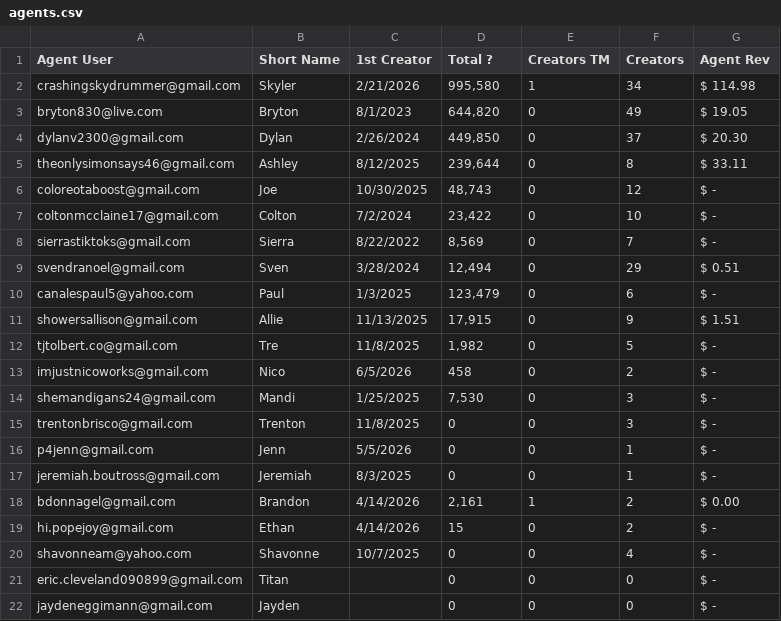
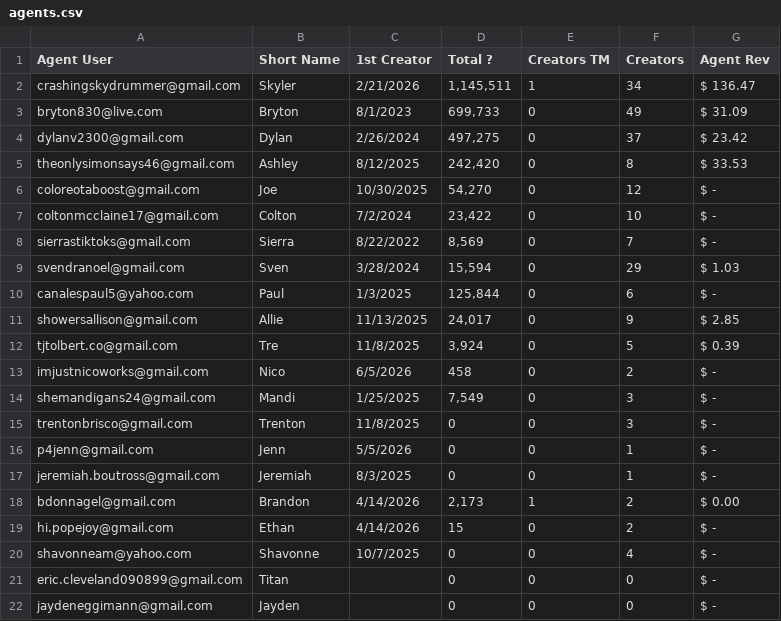
Before and after one commit to ceyre-boop/TABOOST_Platfrom, a CSV file: data/agents.csv, drawn as a sheet.

Commit message:
Auto-sync: Agents @ 2026-08-12T17:21:32.441Z

```diff
--- a/data/agents.csv
+++ b/data/agents.csv
@@ -1,15 +1,15 @@
 Agent User,Short Name,1st Creator,Total ?,Creators TM,Creators,Agent Rev
-crashingskydrummer@gmail.com,Skyler,2/21/2026,"995,580",1,34, $ 114.98
-bryton830@live.com,Bryton,8/1/2023,"644,820",0,49, $ 19.05
-dylanv2300@gmail.com,Dylan,2/26/2024,"449,850",0,37, $ 20.30
-theonlysimonsays46@gmail.com,Ashley,8/12/2025,"239,644",0,8, $ 33.11
-coloreotaboost@gmail.com,Joe,10/30/2025,"48,743",0,12, $ -
+crashingskydrummer@gmail.com,Skyler,2/21/2026,"1,145,511",1,34, $ 136.47
+bryton830@live.com,Bryton,8/1/2023,"699,733",0,49, $ 31.09
+dylanv2300@gmail.com,Dylan,2/26/2024,"497,275",0,37, $ 23.42
+theonlysimonsays46@gmail.com,Ashley,8/12/2025,"242,420",0,8, $ 33.53
+coloreotaboost@gmail.com,Joe,10/30/2025,"54,270",0,12, $ -
 coltonmcclaine17@gmail.com,Colton,7/2/2024,"23,422",0,10, $ -
 sierrastiktoks@gmail.com,Sierra,8/22/2022,"8,569",0,7, $ -
-svendranoel@gmail.com,Sven,3/28/2024,"12,494",0,29, $ 0.51
-canalespaul5@yahoo.com,Paul,1/3/2025,"123,479",0,6, $ -
-showersallison@gmail.com,Allie,11/13/2025,"17,915",0,9, $ 1.51
-tjtolbert.co@gmail.com,Tre,11/8/2025,"1,982",0,5, $ -
+svendranoel@gmail.com,Sven,3/28/2024,"15,594",0,29, $ 1.03
+canalespaul5@yahoo.com,Paul,1/3/2025,"125,844",0,6, $ -
+showersallison@gmail.com,Allie,11/13/2025,"24,017",0,9, $ 2.85
+tjtolbert.co@gmail.com,Tre,11/8/2025,"3,924",0,5, $ 0.39
 imjustnicoworks@gmail.com,Nico,6/5/2026,458,0,2, $ -
-shemandigans24@gmail.com,Mandi,1/25/2025,"7,530",0,3, $ -
+shemandigans24@gmail.com,Mandi,1/25/2025,"7,549",0,3, $ -
 trentonbrisco@gmail.com,Trenton,11/8/2025,0,0,3, $ -
@@ -17,3 +17,3 @@ p4jenn@gmail.com,Jenn,5/5/2026,0,0,1, $ -
 jeremiah.boutross@gmail.com,Jeremiah,8/3/2025,0,0,1, $ -
-bdonnagel@gmail.com,Brandon,4/14/2026,"2,161",1,2, $ 0.00
+bdonnagel@gmail.com,Brandon,4/14/2026,"2,173",1,2, $ 0.00
 hi.popejoy@gmail.com,Ethan,4/14/2026,15,0,2, $ -
```
